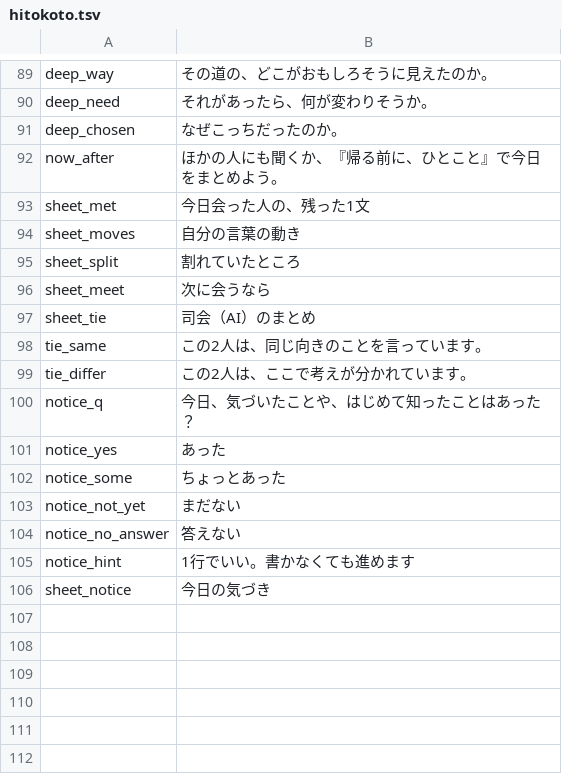
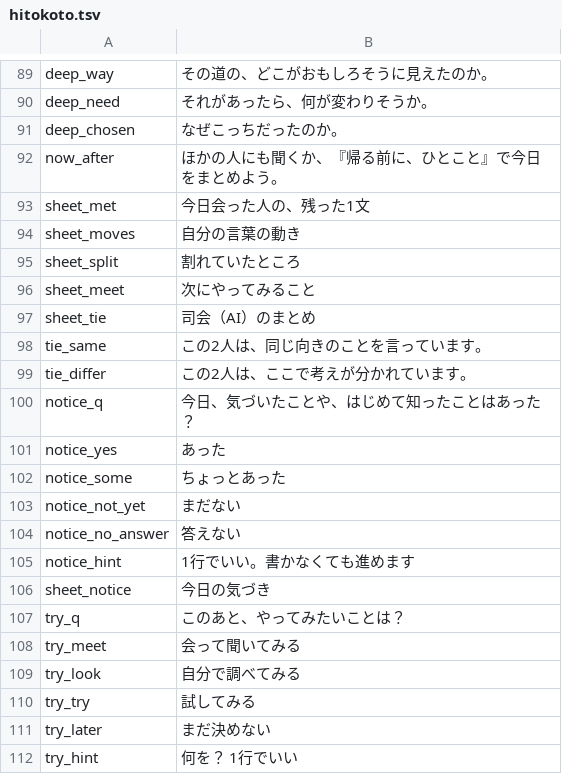
Before and after one commit to K-Yamaguchi53/ebino-entaku, a TSV file: texts/hitokoto.tsv, drawn as a sheet; only a part is shown, gaps mark what is left out.

```diff
--- a/texts/hitokoto.tsv
+++ b/texts/hitokoto.tsv
@@ -95,3 +95,3 @@ sheet_moves	自分の言葉の動き
 sheet_split	割れていたところ
-sheet_meet	次に会うなら
+sheet_meet	次にやってみること
 sheet_tie	司会（AI）のまとめ
@@ -106 +106,7 @@ notice_hint	1行でいい。書かなくても進めます
 sheet_notice	今日の気づき
+try_q	このあと、やってみたいことは？
+try_meet	会って聞いてみる
+try_look	自分で調べてみる
+try_try	試してみる
+try_later	まだ決めない
+try_hint	何を？ 1行でいい
```
Also changed, not shown: 9 other files.
